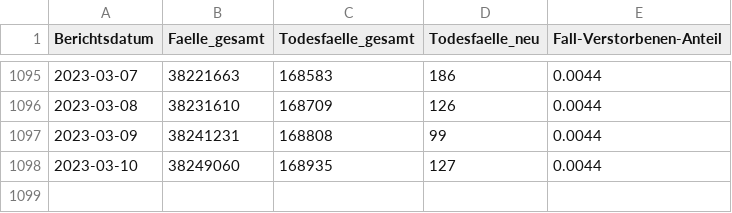
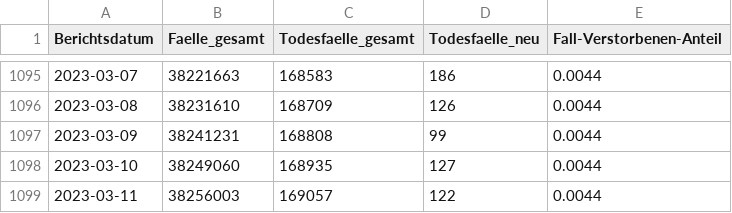
Before and after one commit to robert-koch-institut/COVID-19-Todesfaelle_in_Deutschland, a CSV file: COVID-19-Todesfaelle_Deutschland.csv, drawn as a sheet; only a part is shown, gaps mark what is left out; the diff names each change by its address in the sheet, - before the commit and + after, or states it on an @@ line.

```diff
--- a/COVID-19-Todesfaelle_Deutschland.csv
+++ b/COVID-19-Todesfaelle_Deutschland.csv
+row 1099: 2023-03-11 | 38256003 | 169057 | 122 | 0.0044
```
Also changed, not shown: 1 other file.
